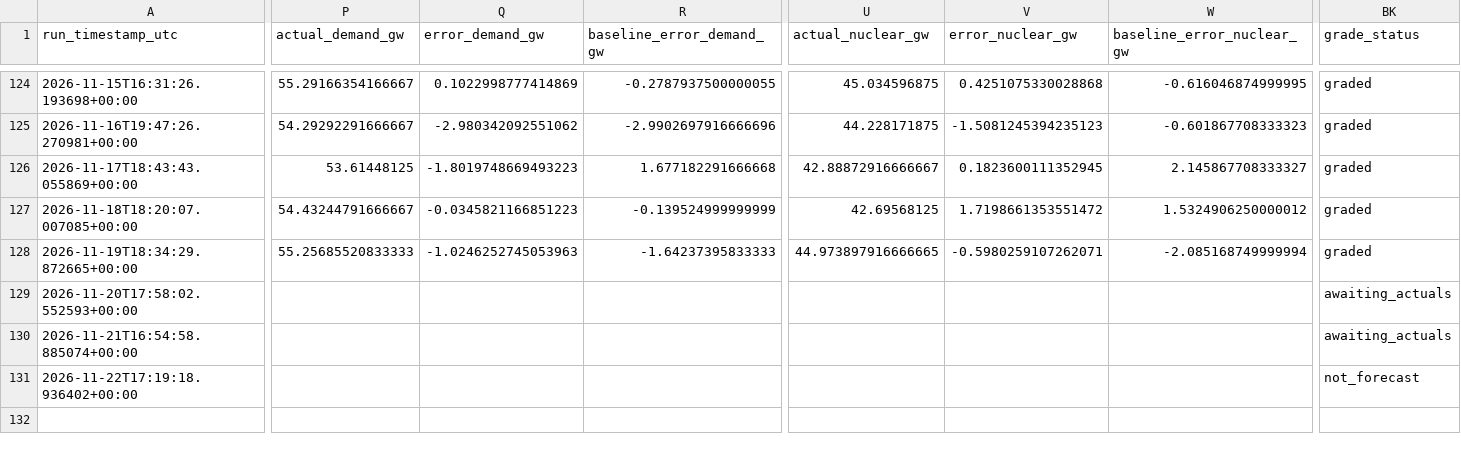
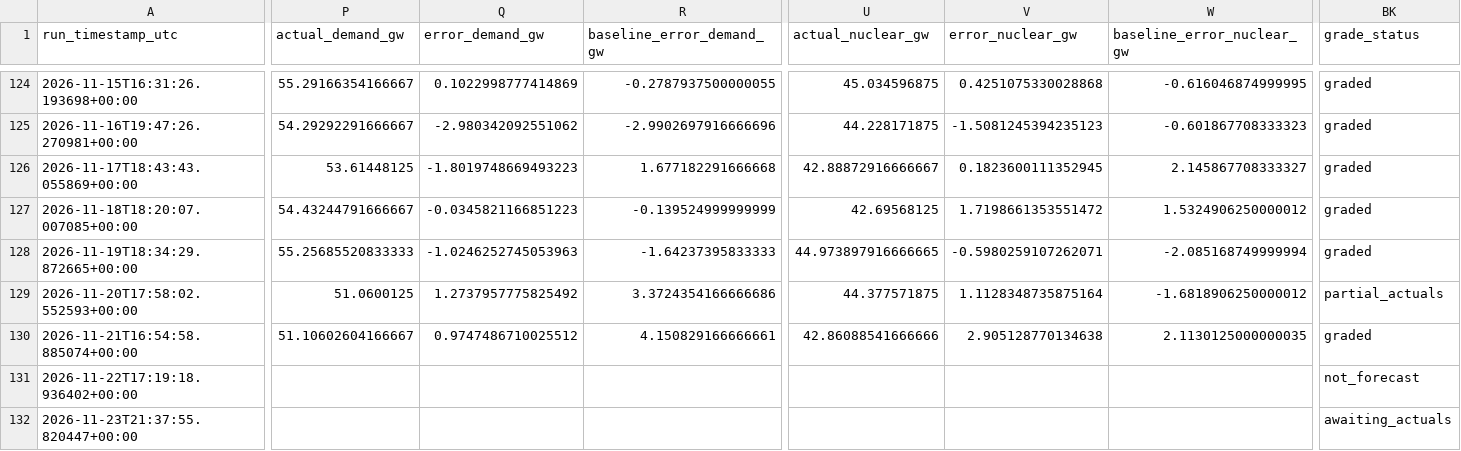
Before and after one commit to Evanssdas/France-Power-Market-Platform, a CSV file: fr_predictions_log.csv, drawn as a sheet; only a part is shown, gaps mark what is left out; rows hold the shown columns only; the diff covers the shown part only; the diff names each change by its address in the sheet, - before the commit and + after, or states it on an @@ line.

```diff
--- a/fr_predictions_log.csv
+++ b/fr_predictions_log.csv
-P129 (actual_demand_gw): (empty)
+P129 (actual_demand_gw): 51.0600125
-Q129 (error_demand_gw): (empty)
+Q129 (error_demand_gw): 1.2737957775825492
-R129 (baseline_error_demand_gw): (empty)
+R129 (baseline_error_demand_gw): 3.3724354166666686
-U129 (actual_nuclear_gw): (empty)
+U129 (actual_nuclear_gw): 44.377571875
-V129 (error_nuclear_gw): (empty)
+V129 (error_nuclear_gw): 1.1128348735875164
-W129 (baseline_error_nuclear_gw): (empty)
+W129 (baseline_error_nuclear_gw): -1.6818906250000012
-BK129 (grade_status): awaiting_actuals
+BK129 (grade_status): partial_actuals
-P130 (actual_demand_gw): (empty)
+P130 (actual_demand_gw): 51.10602604166667
-Q130 (error_demand_gw): (empty)
+Q130 (error_demand_gw): 0.9747486710025512
-R130 (baseline_error_demand_gw): (empty)
+R130 (baseline_error_demand_gw): 4.150829166666661
-U130 (actual_nuclear_gw): (empty)
+U130 (actual_nuclear_gw): 42.86088541666666
-V130 (error_nuclear_gw): (empty)
+V130 (error_nuclear_gw): 2.905128770134638
-W130 (baseline_error_nuclear_gw): (empty)
+W130 (baseline_error_nuclear_gw): 2.1130125000000035
-BK130 (grade_status): awaiting_actuals
+BK130 (grade_status): graded
+row 132: 2026-11-23T21:37:55.820447+00:00 |  |  |  |  |  |  | awaiting_actuals
```
Also changed, not shown: 30 edited cells elsewhere in this file, 2 other files.
